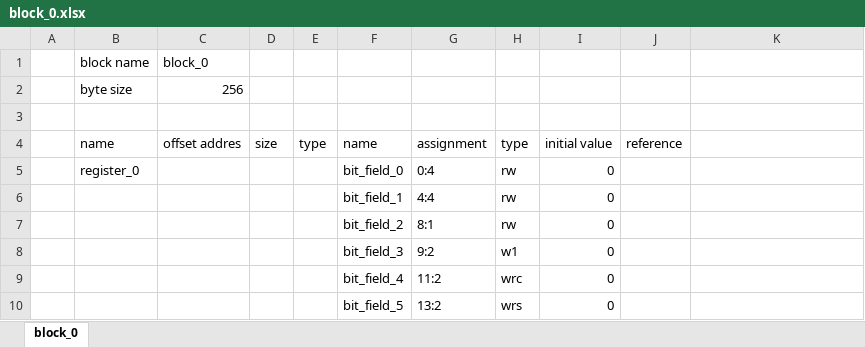
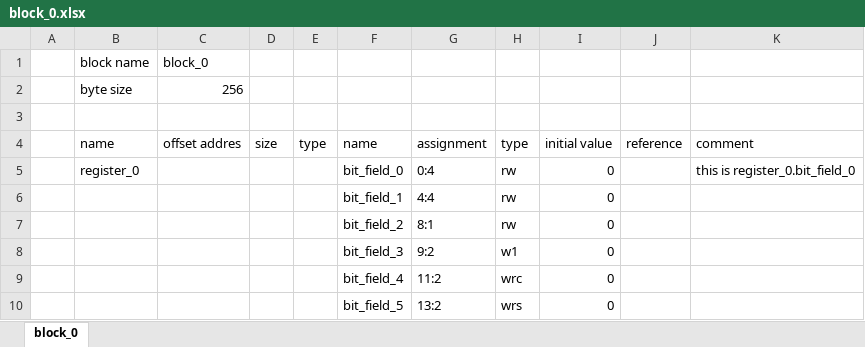
Before and after one commit to rggen/rggen-sample, an Excel workbook: block_0.xlsx, sheet block_0, drawn as a sheet; only a part is shown; values as stored, in another font and other column widths than the file's, no borders; the diff names each change by its address in the sheet, - before the commit and + after, or states it on an @@ line.

Commit message:
add comment of bit field to sample register map

```diff
--- a/block_0.xlsx (sheet block_0)
+++ b/block_0.xlsx (sheet block_0)
-K4: (empty)
+K4: comment
-K5 (comment): (empty)
+K5 (comment): this is register_0.bit_field_0
```
Also changed, not shown: 4 other files.
